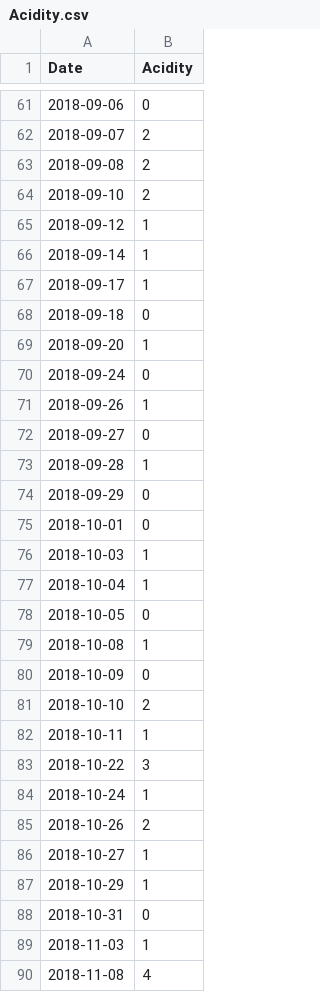
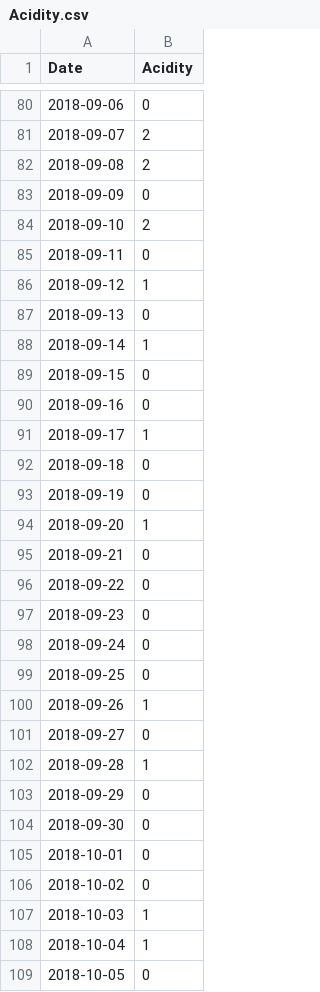
Before and after one commit to manjitborah2710/HealthCenterForecasting, a CSV file: individual disease data/Acidity.csv, drawn as a sheet; only a part is shown, gaps mark what is left out; the shorter side is filled out with more unchanged rows; the diff covers the shown part only.

Commit message:
added missing dates

```diff
--- a/individual disease data/Acidity.csv
+++ b/individual disease data/Acidity.csv
@@ -63,9 +82,19 @@ Date,Acidity
 2018-09-08,2
+2018-09-09,0
 2018-09-10,2
+2018-09-11,0
 2018-09-12,1
+2018-09-13,0
 2018-09-14,1
+2018-09-15,0
+2018-09-16,0
 2018-09-17,1
 2018-09-18,0
+2018-09-19,0
 2018-09-20,1
+2018-09-21,0
+2018-09-22,0
+2018-09-23,0
 2018-09-24,0
+2018-09-25,0
 2018-09-26,1
@@ -74,3 +103,5 @@ Date,Acidity
 2018-09-29,0
+2018-09-30,0
 2018-10-01,0
+2018-10-02,0
 2018-10-03,1
```
Also changed, not shown: 61 added rows elsewhere in this file, individual disease data/Cough_Cold.csv, individual disease data/Fungal infection.csv, 5 other files.
